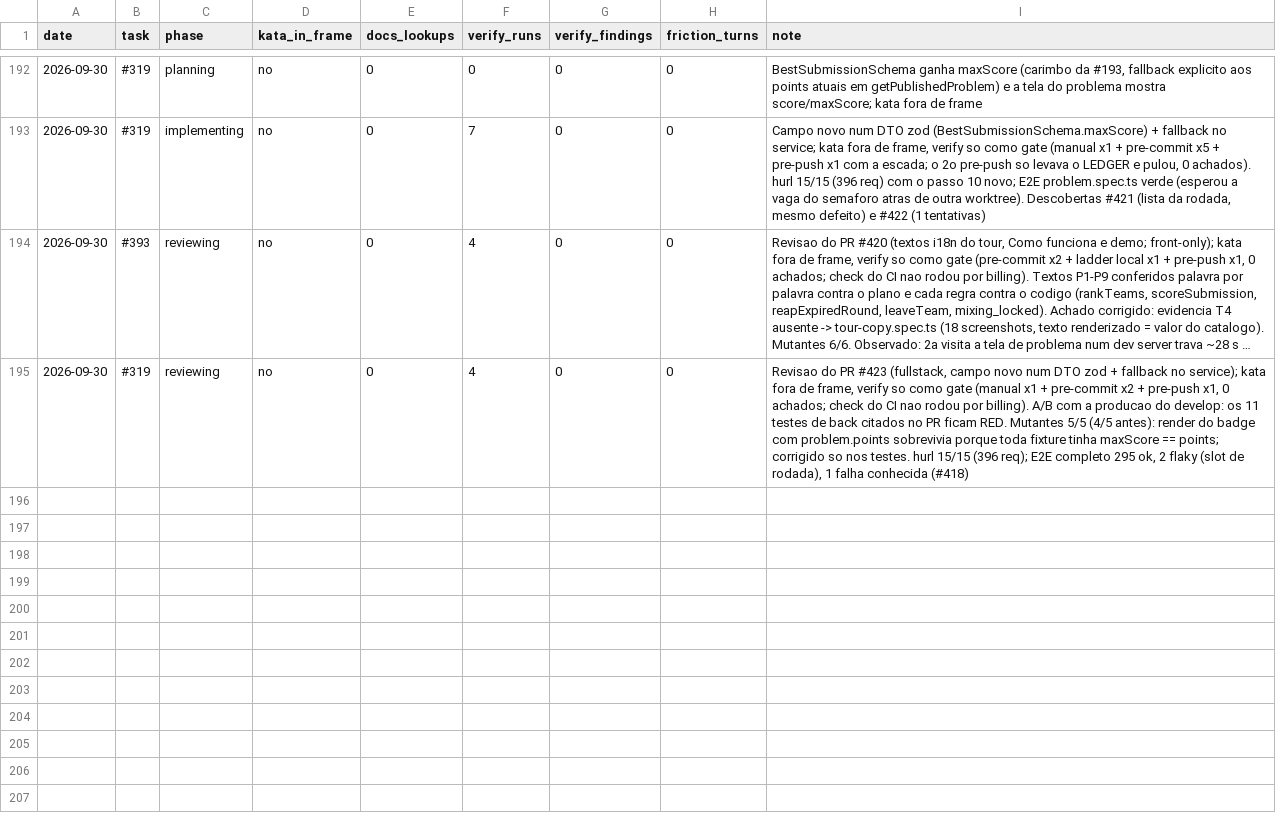
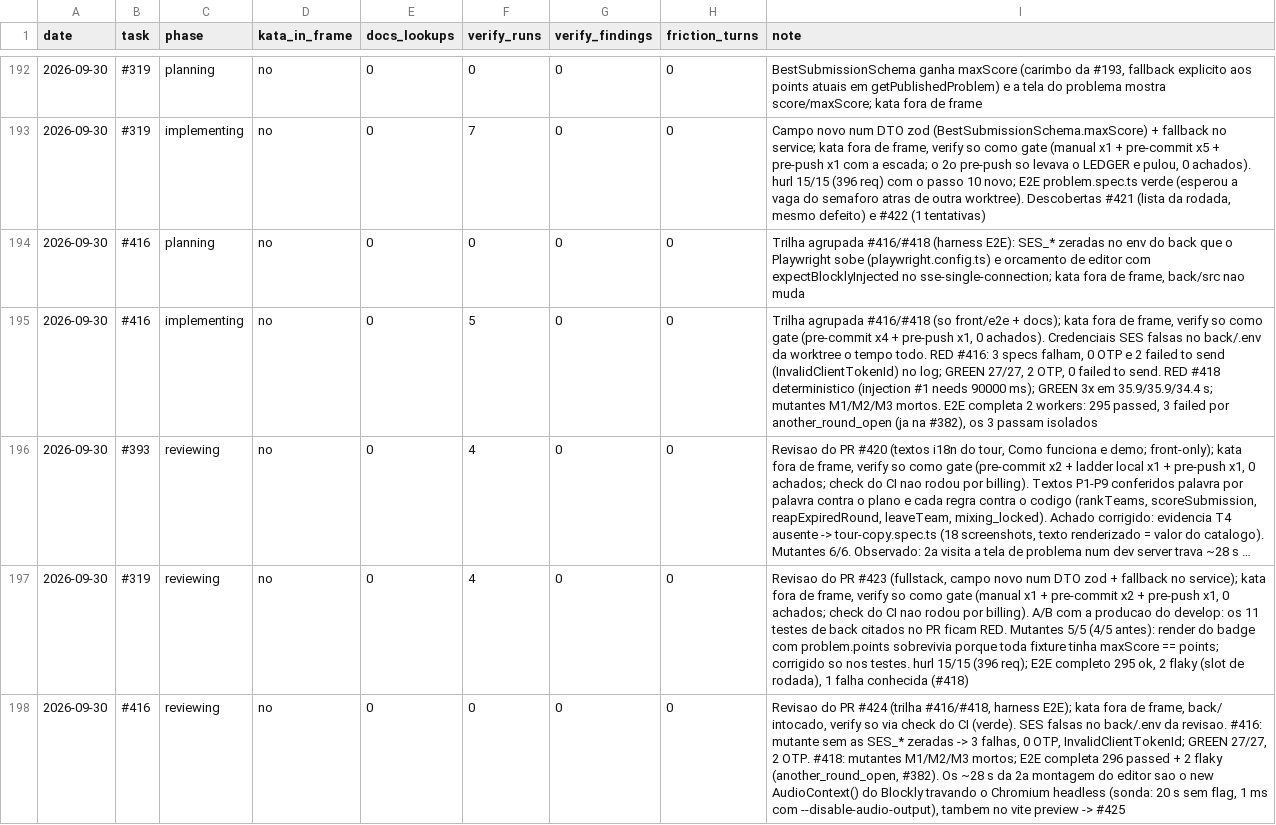
Before and after one commit to guicassol8/kumite, a CSV file: kata-feedback/LEDGER.csv, drawn as a sheet; only a part is shown, gaps mark what is left out; long unchanged cells end in …; the diff names each change by its address in the sheet, - before the commit and + after, or states it on an @@ line.

Commit message:
Back da E2E sem SES e orçamento de editor no sse-single-connection (#424)
* fix: boot the E2E back without SES so it never mails and always logs the OTP (#416)

The back Playwright starts inherited SES_* from back/.env (exported by
pnpm e2e, copied from the main checkout by pnpm worktree:env), so it sent
real email to the specs' throwaway addresses and the bug-report inbox and
never logged the OTP the real-OTP specs read. Blank the three credentials
in its webServer env, the same move as back/vitest.setup.ts.

* test: give sse-single-connection the editor budget for its two Blockly mounts (#418)

The spec mounts the editor twice (the cold load of /problem/$id and the
in-app arrival there) but ran on the default 30 s and waited only for the
statement panel, so the injections ate the budget and the test timed out
on the leaderboard click. Wait for each injection with
expectBlocklyInjected, so the budget coherence check applies, and declare
editorTestTimeout(2, 60_000).

* docs: say the E2E back always runs without SES (#416)

* chore: log the #416/#418 planning and implementing steps in the kata ledger

* chore: log the #416/#418 review in the kata ledger

```diff
--- a/kata-feedback/LEDGER.csv
+++ b/kata-feedback/LEDGER.csv
+row 194: 2026-09-30 | #416 | planning | no | 0 | 0 | 0 | 0 | Trilha agrupada #416/#418 (harness E2E): SES_* zeradas no env do back que o Playwright sobe (playwright.config.ts) e orcamento de editor com expectBlocklyInjected no sse-single-connection; kata fora de frame, back/src nao muda
+row 195: 2026-09-30 | #416 | implementing | no | 0 | 5 | 0 | 0 | Trilha agrupada #416/#418 (so front/e2e + docs); kata fora de frame, verify so como gate (pre-commit x4 + pre-push x1, 0 achados). Credenciais SES falsas no back/.env da worktree o tempo todo. RED #416: 3 specs falham, 0 OTP e 2 failed to send (InvalidClientTokenId) no log; GREEN 27/27, 2 OTP, 0 failed to send. RED #418 deterministico (injection #1 needs 90000 ms); GREEN 3x em 35.9/35.9/34.4 s; mutantes M1/M2/M3 mortos. E2E completa 2 workers: 295 passed, 3 failed por another_round_open (ja na #382), os 3 passam isolados
+row 198: 2026-09-30 | #416 | reviewing | no | 0 | 0 | 0 | 0 | Revisao do PR #424 (trilha #416/#418, harness E2E); kata fora de frame, back/ intocado, verify so via check do CI (verde). SES falsas no back/.env da revisao. #416: mutante sem as SES_* zeradas -> 3 falhas, 0 OTP, InvalidClientTokenId; GREEN 27/27, 2 OTP. #418: mutantes M1/M2/M3 mortos; E2E completa 296 passed + 2 flaky (another_round_open, #382). Os ~28 s da 2a montagem do editor sao o new AudioContext() do Blockly travando o Chromium headless (sonda: 20 s sem flag, 1 ms com --disable-audio-output), tambem no vite preview -> #425
```
Also changed, not shown: 4 other files.
